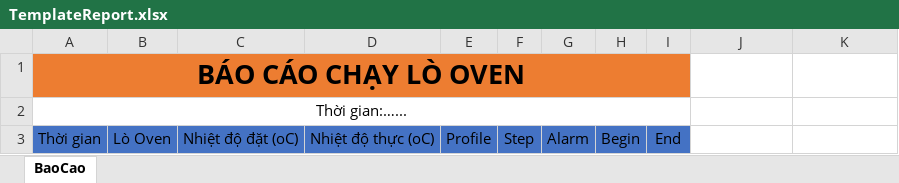
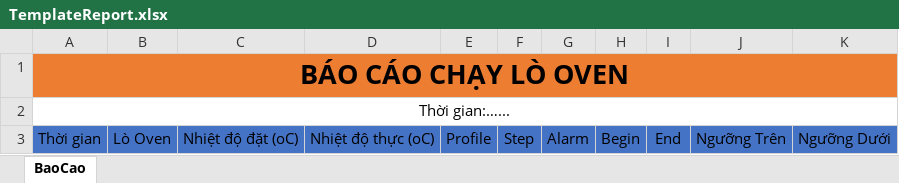
Before and after one commit to NDCongSP/20240219_CtyAldila_GiamSatLoOven, an Excel workbook: sourceCode/GiamSat.API/GiamSat.UI/wwwroot/templateXLS/TemplateReport.xlsx, sheet BaoCao, drawn as a sheet; values as stored, in another font and other column widths than the file's, no borders; the diff names each change by its address in the sheet, - before the commit and + after, or states it on an @@ line.

```diff
--- a/sourceCode/GiamSat.API/GiamSat.UI/wwwroot/templateXLS/TemplateReport.xlsx (sheet BaoCao)
+++ b/sourceCode/GiamSat.API/GiamSat.UI/wwwroot/templateXLS/TemplateReport.xlsx (sheet BaoCao)
-A1:I1 merged
+A1:K1 merged
-J1:K1 fill: none
+J1:K1 fill: #ED7D31
-A2:I2 merged
+A2:K2 merged
-J3: (empty)
+J3: Ngưỡng Trên
-J3:K3 fill: none
+J3:K3 fill: #4472C4
-K3: (empty)
+K3: Ngưỡng Dưới
```
Also changed, not shown: 37 other files.
